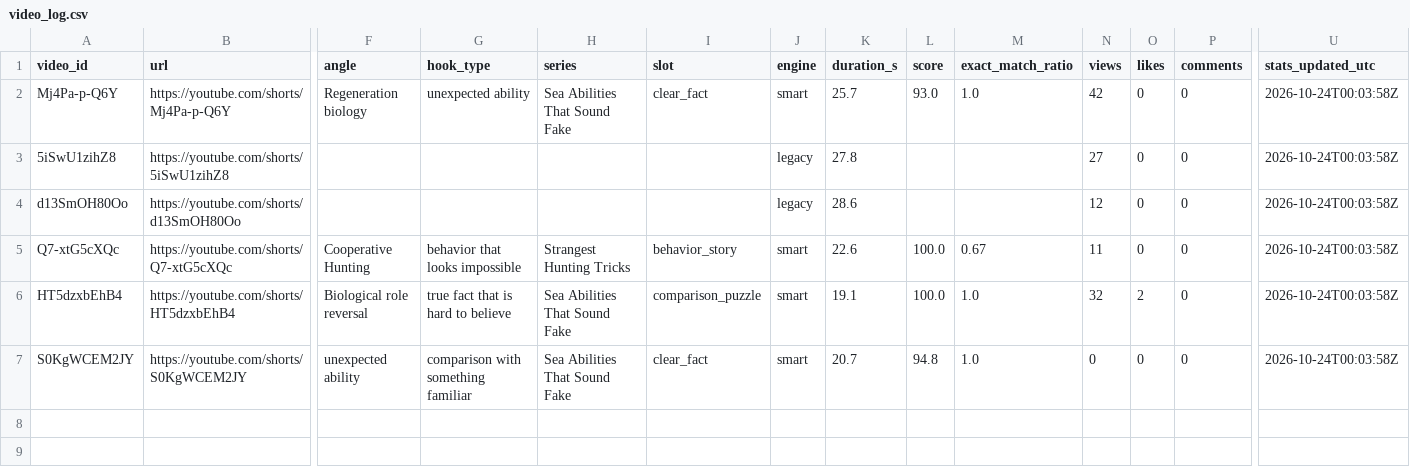
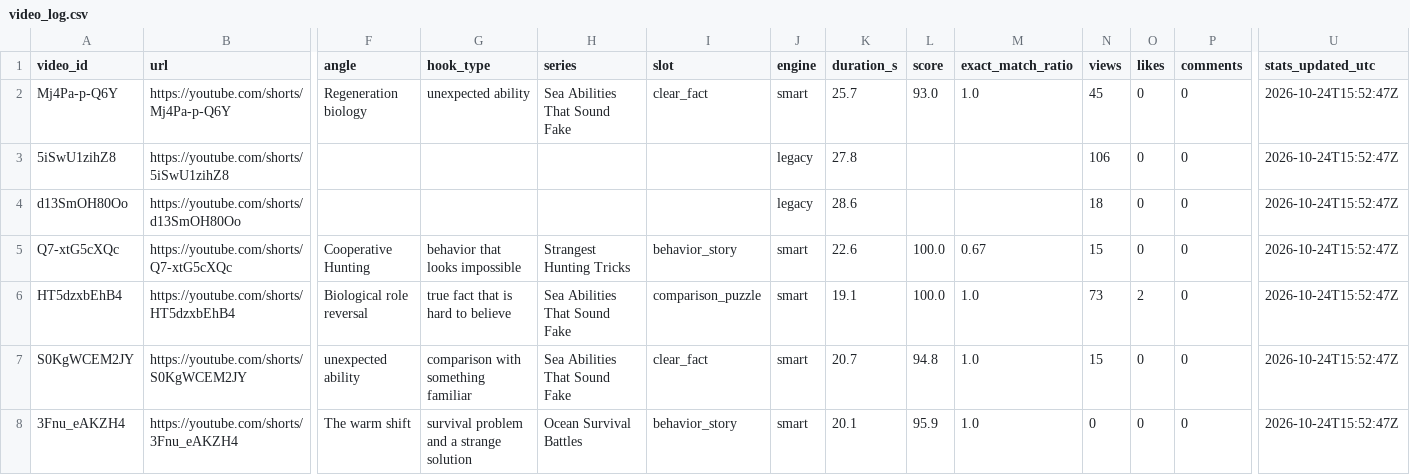
Before and after one commit to Mezfer/tom-shorts, a CSV file: video_log.csv, drawn as a sheet; only a part is shown, gaps mark what is left out; rows hold the shown columns only; the diff names each change by its address in the sheet, - before the commit and + after, or states it on an @@ line.

```diff
--- a/video_log.csv
+++ b/video_log.csv
-N2 (views): 42
+N2 (views): 45
-U2:U7 (stats_updated_utc): 2026-10-24T00:03:58Z
+U2:U7 (stats_updated_utc): 2026-10-24T15:52:47Z
-N3 (views): 27
+N3 (views): 106
-N4 (views): 12
+N4 (views): 18
-N5 (views): 11
+N5 (views): 15
-N6 (views): 32
+N6 (views): 73
-N7 (views): 0
+N7 (views): 15
+row 8: 3Fnu_eAKZH4 | https://youtube.com/shorts/3Fnu_eAKZH4 | The warm shift | survival problem and a strange solution | Ocean Survival Battles | behavior_story | smart | 20.1 | 95.9 | 1.0 | 0 | 0 | 0 | 2026-10-24T15:52:47Z
```
Also changed, not shown: 6 other files.
